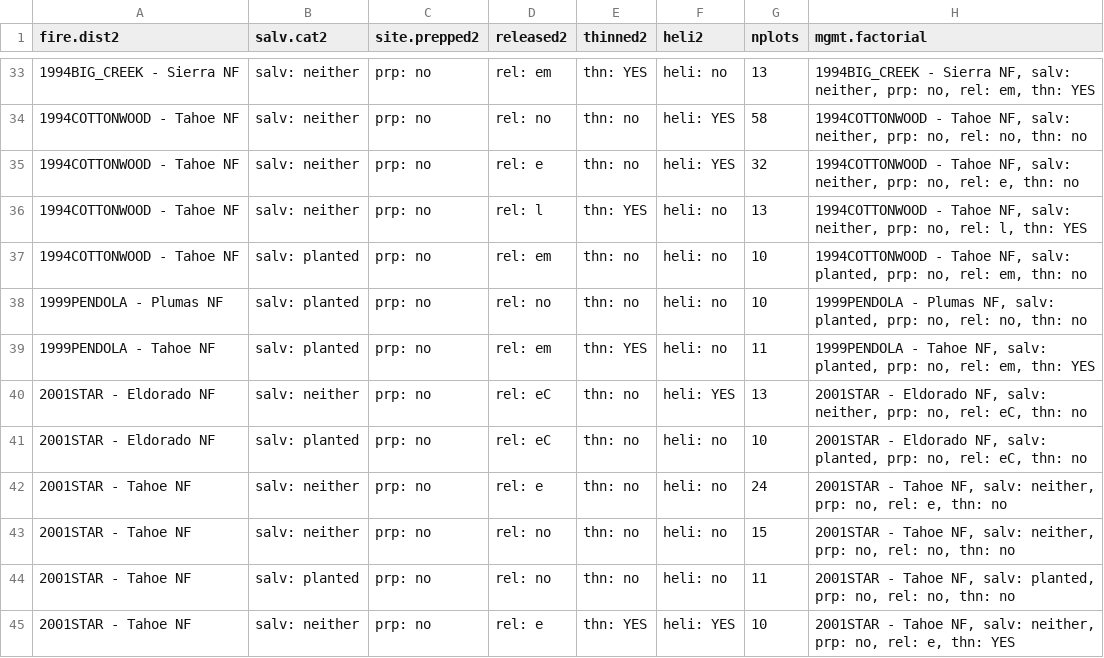
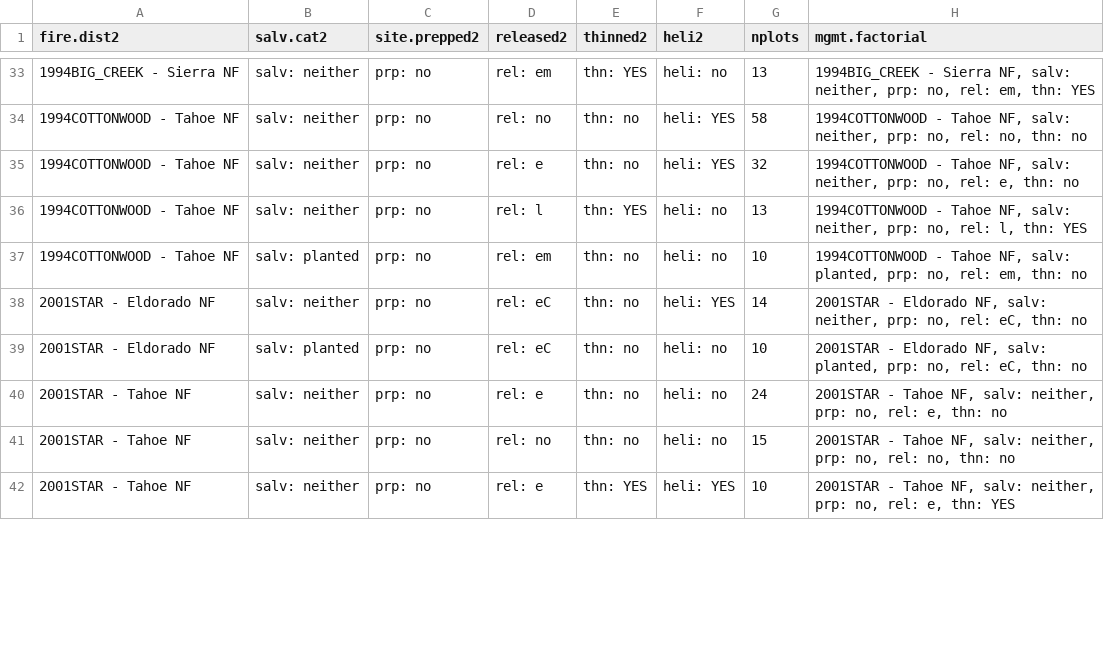
Before and after one commit to LatimerLab/postfire-management, a CSV file: data/site-selection/output/candidate-plots/candidate_plots_management_stratification_v3allrelease.csv, drawn as a sheet; only a part is shown, gaps mark what is left out; the diff covers the shown part only.

Commit message:
Further Progress catching up on goals from 2018 04 23 (not stratif.)

```diff
--- a/data/site-selection/output/candidate-plots/candidate_plots_management_stratification_v3allrelease.csv
+++ b/data/site-selection/output/candidate-plots/candidate_plots_management_stratification_v3allrelease.csv
@@ -37,5 +37,3 @@
 "1994COTTONWOOD - Tahoe NF","salv: planted","prp: no","rel: em","thn: no","heli: no",10,"1994COTTONWOOD - Tahoe NF, salv: planted, prp: no, rel: em, thn: no"
-"1999PENDOLA - Plumas NF","salv: planted","prp: no","rel: no","thn: no","heli: no",10,"1999PENDOLA - Plumas NF, salv: planted, prp: no, rel: no, thn: no"
-"1999PENDOLA - Tahoe NF","salv: planted","prp: no","rel: em","thn: YES","heli: no",11,"1999PENDOLA - Tahoe NF, salv: planted, prp: no, rel: em, thn: YES"
-"2001STAR - Eldorado NF","salv: neither","prp: no","rel: eC","thn: no","heli: YES",13,"2001STAR - Eldorado NF, salv: neither, prp: no, rel: eC, thn: no"
+"2001STAR - Eldorado NF","salv: neither","prp: no","rel: eC","thn: no","heli: YES",14,"2001STAR - Eldorado NF, salv: neither, prp: no, rel: eC, thn: no"
 "2001STAR - Eldorado NF","salv: planted","prp: no","rel: eC","thn: no","heli: no",10,"2001STAR - Eldorado NF, salv: planted, prp: no, rel: eC, thn: no"
@@ -43,3 +41,2 @@
 "2001STAR - Tahoe NF","salv: neither","prp: no","rel: no","thn: no","heli: no",15,"2001STAR - Tahoe NF, salv: neither, prp: no, rel: no, thn: no"
-"2001STAR - Tahoe NF","salv: planted","prp: no","rel: no","thn: no","heli: no",11,"2001STAR - Tahoe NF, salv: planted, prp: no, rel: no, thn: no"
 "2001STAR - Tahoe NF","salv: neither","prp: no","rel: e","thn: YES","heli: YES",10,"2001STAR - Tahoe NF, salv: neither, prp: no, rel: e, thn: YES"
```
Also changed, not shown: 5 added rows, 2 removed rows and 36 edited cells elsewhere in this file, data/site-selection/output/candidate-plots/candidate_plots_release_methods_summary.csv, data/site-selection/output/candidate-plots/plot_summ_for_workshop.csv, 12 other files.
